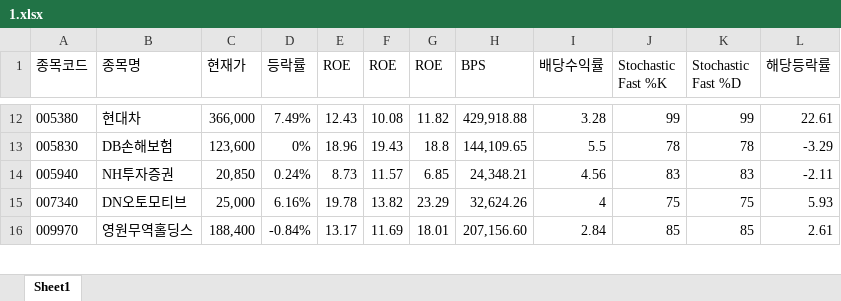
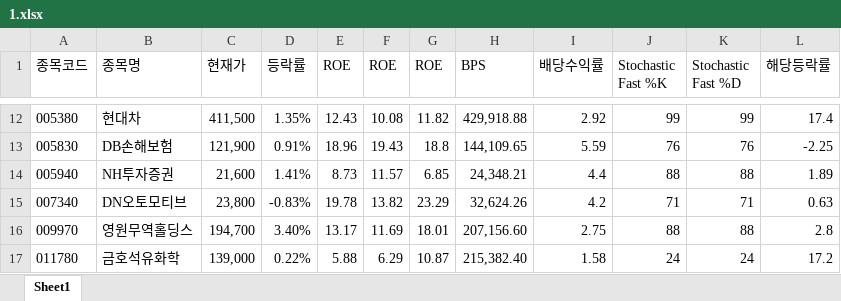
Before and after one commit to ez4happy/DividendGrowth, an Excel workbook: 1.xlsx, sheet Sheet1, drawn as a sheet; only a part is shown, gaps mark what is left out; values as stored, in another font and other column widths than the file's, no borders; the diff covers the shown part only; the diff names each change by its address in the sheet, - before the commit and + after, or states it on an @@ line.

```diff
--- a/1.xlsx (sheet Sheet1)
+++ b/1.xlsx (sheet Sheet1)
-C12 (현재가): 366,000
+C12 (현재가): 411,500
-D12 (등락률): 7.49%
+D12 (등락률): 1.35%
-I12 (배당수익률): 3.28
+I12 (배당수익률): 2.92
-L12 (해당등락률): 22.61
+L12 (해당등락률): 17.4
-C13 (현재가): 123,600
+C13 (현재가): 121,900
-D13 (등락률): 0%
+D13 (등락률): 0.91%
-I13 (배당수익률): 5.5
+I13 (배당수익률): 5.59
-J13 (Stochastic Fast %K): 78
+J13 (Stochastic Fast %K): 76
-K13 (Stochastic Fast %D): 78
+K13 (Stochastic Fast %D): 76
-L13 (해당등락률): -3.29
+L13 (해당등락률): -2.25
-C14 (현재가): 20,850
+C14 (현재가): 21,600
-D14 (등락률): 0.24%
+D14 (등락률): 1.41%
-I14 (배당수익률): 4.56
+I14 (배당수익률): 4.4
-J14 (Stochastic Fast %K): 83
+J14 (Stochastic Fast %K): 88
-K14 (Stochastic Fast %D): 83
+K14 (Stochastic Fast %D): 88
-L14 (해당등락률): -2.11
+L14 (해당등락률): 1.89
-C15 (현재가): 25,000
+C15 (현재가): 23,800
-D15 (등락률): 6.16%
+D15 (등락률): -0.83%
-I15 (배당수익률): 4
+I15 (배당수익률): 4.2
-J15 (Stochastic Fast %K): 75
+J15 (Stochastic Fast %K): 71
-K15 (Stochastic Fast %D): 75
+K15 (Stochastic Fast %D): 71
-L15 (해당등락률): 5.93
+L15 (해당등락률): 0.63
-C16 (현재가): 188,400
+C16 (현재가): 194,700
-D16 (등락률): -0.84%
+D16 (등락률): 3.40%
-I16 (배당수익률): 2.84
+I16 (배당수익률): 2.75
-J16 (Stochastic Fast %K): 85
+J16 (Stochastic Fast %K): 88
-K16 (Stochastic Fast %D): 85
+K16 (Stochastic Fast %D): 88
-L16 (해당등락률): 2.61
+L16 (해당등락률): 2.8
+row 17: 011780 | 금호석유화학 | 139,000 | 0.22% | 5.88 | 6.29 | 10.87 | 215,382.40 | 1.58 | 24 | 24 | 17.2
```
Also changed, not shown: 202 edited cells elsewhere in this sheet.
